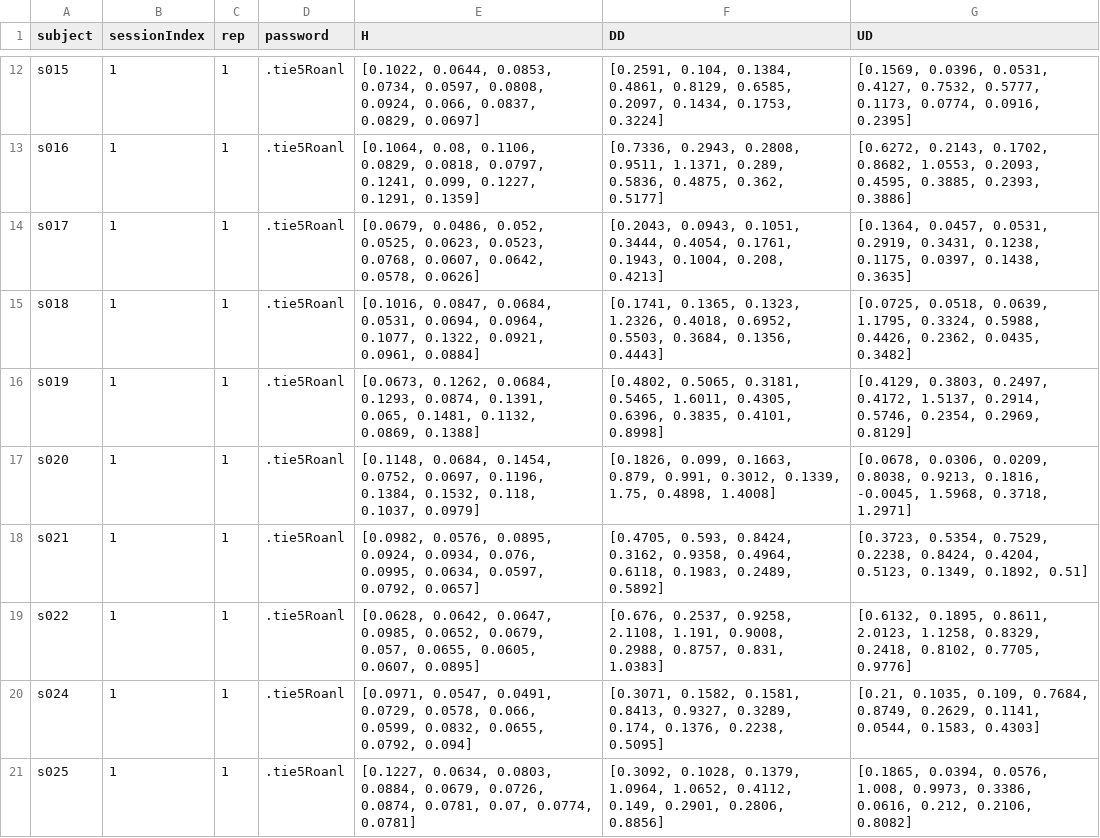
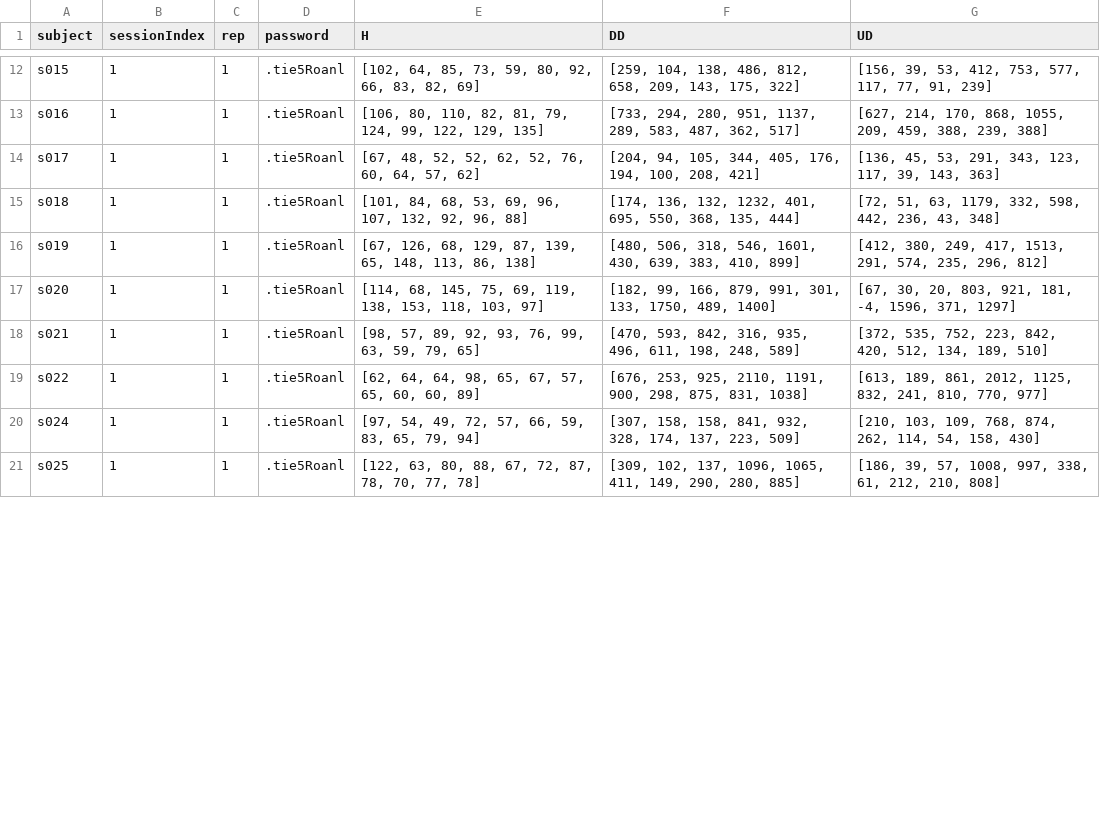
Before and after one commit to vslok/DigitalHandwriting, a CSV file: PythonScripts/data/DSL-FirstRowsData.csv, drawn as a sheet; only a part is shown, gaps mark what is left out; the diff covers the shown part only; the diff names each change by its address in the sheet, - before the commit and + after, or states it on an @@ line.

```diff
--- a/PythonScripts/data/DSL-FirstRowsData.csv
+++ b/PythonScripts/data/DSL-FirstRowsData.csv
-E12 (H): [0.1022, 0.0644, 0.0853, 0.0734, 0.0597, 0.0808, 0.0924, 0.066, 0.0837, 0.0829, 0.0697]
+E12 (H): [102, 64, 85, 73, 59, 80, 92, 66, 83, 82, 69]
-F12 (DD): [0.2591, 0.104, 0.1384, 0.4861, 0.8129, 0.6585, 0.2097, 0.1434, 0.1753, 0.3224]
+F12 (DD): [259, 104, 138, 486, 812, 658, 209, 143, 175, 322]
-G12 (UD): [0.1569, 0.0396, 0.0531, 0.4127, 0.7532, 0.5777, 0.1173, 0.0774, 0.0916, 0.2395]
+G12 (UD): [156, 39, 53, 412, 753, 577, 117, 77, 91, 239]
-E13 (H): [0.1064, 0.08, 0.1106, 0.0829, 0.0818, 0.0797, 0.1241, 0.099, 0.1227, 0.1291, 0.1359]
+E13 (H): [106, 80, 110, 82, 81, 79, 124, 99, 122, 129, 135]
-F13 (DD): [0.7336, 0.2943, 0.2808, 0.9511, 1.1371, 0.289, 0.5836, 0.4875, 0.362, 0.5177]
+F13 (DD): [733, 294, 280, 951, 1137, 289, 583, 487, 362, 517]
-G13 (UD): [0.6272, 0.2143, 0.1702, 0.8682, 1.0553, 0.2093, 0.4595, 0.3885, 0.2393, 0.3886]
+G13 (UD): [627, 214, 170, 868, 1055, 209, 459, 388, 239, 388]
-E14 (H): [0.0679, 0.0486, 0.052, 0.0525, 0.0623, 0.0523, 0.0768, 0.0607, 0.0642, 0.0578, 0.0626]
+E14 (H): [67, 48, 52, 52, 62, 52, 76, 60, 64, 57, 62]
-F14 (DD): [0.2043, 0.0943, 0.1051, 0.3444, 0.4054, 0.1761, 0.1943, 0.1004, 0.208, 0.4213]
+F14 (DD): [204, 94, 105, 344, 405, 176, 194, 100, 208, 421]
-G14 (UD): [0.1364, 0.0457, 0.0531, 0.2919, 0.3431, 0.1238, 0.1175, 0.0397, 0.1438, 0.3635]
+G14 (UD): [136, 45, 53, 291, 343, 123, 117, 39, 143, 363]
-E15 (H): [0.1016, 0.0847, 0.0684, 0.0531, 0.0694, 0.0964, 0.1077, 0.1322, 0.0921, 0.0961, 0.0884]
+E15 (H): [101, 84, 68, 53, 69, 96, 107, 132, 92, 96, 88]
-F15 (DD): [0.1741, 0.1365, 0.1323, 1.2326, 0.4018, 0.6952, 0.5503, 0.3684, 0.1356, 0.4443]
+F15 (DD): [174, 136, 132, 1232, 401, 695, 550, 368, 135, 444]
-G15 (UD): [0.0725, 0.0518, 0.0639, 1.1795, 0.3324, 0.5988, 0.4426, 0.2362, 0.0435, 0.3482]
+G15 (UD): [72, 51, 63, 1179, 332, 598, 442, 236, 43, 348]
-E16 (H): [0.0673, 0.1262, 0.0684, 0.1293, 0.0874, 0.1391, 0.065, 0.1481, 0.1132, 0.0869, 0.1388]
+E16 (H): [67, 126, 68, 129, 87, 139, 65, 148, 113, 86, 138]
-F16 (DD): [0.4802, 0.5065, 0.3181, 0.5465, 1.6011, 0.4305, 0.6396, 0.3835, 0.4101, 0.8998]
+F16 (DD): [480, 506, 318, 546, 1601, 430, 639, 383, 410, 899]
-G16 (UD): [0.4129, 0.3803, 0.2497, 0.4172, 1.5137, 0.2914, 0.5746, 0.2354, 0.2969, 0.8129]
+G16 (UD): [412, 380, 249, 417, 1513, 291, 574, 235, 296, 812]
-E17 (H): [0.1148, 0.0684, 0.1454, 0.0752, 0.0697, 0.1196, 0.1384, 0.1532, 0.118, 0.1037, 0.0979]
+E17 (H): [114, 68, 145, 75, 69, 119, 138, 153, 118, 103, 97]
-F17 (DD): [0.1826, 0.099, 0.1663, 0.879, 0.991, 0.3012, 0.1339, 1.75, 0.4898, 1.4008]
+F17 (DD): [182, 99, 166, 879, 991, 301, 133, 1750, 489, 1400]
-G17 (UD): [0.0678, 0.0306, 0.0209, 0.8038, 0.9213, 0.1816, -0.0045, 1.5968, 0.3718, 1.2971]
+G17 (UD): [67, 30, 20, 803, 921, 181, -4, 1596, 371, 1297]
-E18 (H): [0.0982, 0.0576, 0.0895, 0.0924, 0.0934, 0.076, 0.0995, 0.0634, 0.0597, 0.0792, 0.0657]
+E18 (H): [98, 57, 89, 92, 93, 76, 99, 63, 59, 79, 65]
-F18 (DD): [0.4705, 0.593, 0.8424, 0.3162, 0.9358, 0.4964, 0.6118, 0.1983, 0.2489, 0.5892]
+F18 (DD): [470, 593, 842, 316, 935, 496, 611, 198, 248, 589]
-G18 (UD): [0.3723, 0.5354, 0.7529, 0.2238, 0.8424, 0.4204, 0.5123, 0.1349, 0.1892, 0.51]
+G18 (UD): [372, 535, 752, 223, 842, 420, 512, 134, 189, 510]
-E19 (H): [0.0628, 0.0642, 0.0647, 0.0985, 0.0652, 0.0679, 0.057, 0.0655, 0.0605, 0.0607, 0.0895]
+E19 (H): [62, 64, 64, 98, 65, 67, 57, 65, 60, 60, 89]
-F19 (DD): [0.676, 0.2537, 0.9258, 2.1108, 1.191, 0.9008, 0.2988, 0.8757, 0.831, 1.0383]
+F19 (DD): [676, 253, 925, 2110, 1191, 900, 298, 875, 831, 1038]
-G19 (UD): [0.6132, 0.1895, 0.8611, 2.0123, 1.1258, 0.8329, 0.2418, 0.8102, 0.7705, 0.9776]
+G19 (UD): [613, 189, 861, 2012, 1125, 832, 241, 810, 770, 977]
-E20 (H): [0.0971, 0.0547, 0.0491, 0.0729, 0.0578, 0.066, 0.0599, 0.0832, 0.0655, 0.0792, 0.094]
+E20 (H): [97, 54, 49, 72, 57, 66, 59, 83, 65, 79, 94]
-F20 (DD): [0.3071, 0.1582, 0.1581, 0.8413, 0.9327, 0.3289, 0.174, 0.1376, 0.2238, 0.5095]
+F20 (DD): [307, 158, 158, 841, 932, 328, 174, 137, 223, 509]
-G20 (UD): [0.21, 0.1035, 0.109, 0.7684, 0.8749, 0.2629, 0.1141, 0.0544, 0.1583, 0.4303]
+G20 (UD): [210, 103, 109, 768, 874, 262, 114, 54, 158, 430]
-E21 (H): [0.1227, 0.0634, 0.0803, 0.0884, 0.0679, 0.0726, 0.0874, 0.0781, 0.07, 0.0774, 0.0781]
+E21 (H): [122, 63, 80, 88, 67, 72, 87, 78, 70, 77, 78]
-F21 (DD): [0.3092, 0.1028, 0.1379, 1.0964, 1.0652, 0.4112, 0.149, 0.2901, 0.2806, 0.8856]
+F21 (DD): [309, 102, 137, 1096, 1065, 411, 149, 290, 280, 885]
-G21 (UD): [0.1865, 0.0394, 0.0576, 1.008, 0.9973, 0.3386, 0.0616, 0.212, 0.2106, 0.8082]
+G21 (UD): [186, 39, 57, 1008, 997, 338, 61, 212, 210, 808]
```
Also changed, not shown: 123 edited cells elsewhere in this file, 10 other files.
